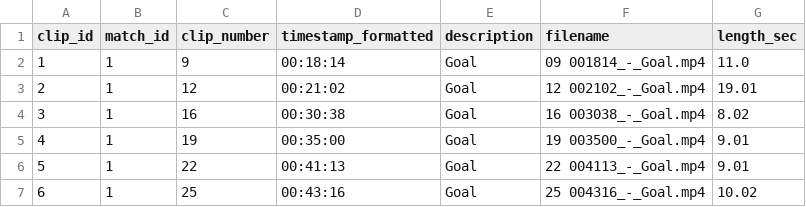
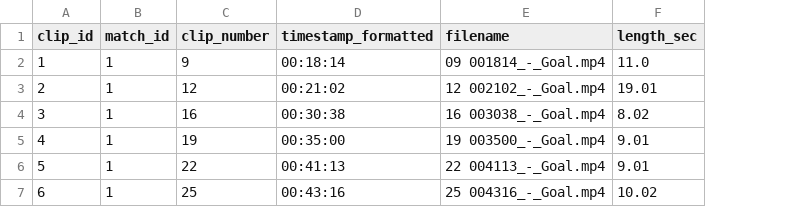
Before and after one commit to geraintmelville/CrowdSense, a CSV file: demo/clips.csv, drawn as a sheet; the diff names each change by its address in the sheet, - before the commit and + after, or states it on an @@ line.

```diff
--- a/demo/clips.csv
+++ b/demo/clips.csv
-column E (description), rows 2-7: all Goal
```
Also changed, not shown: data/metadata/clips.csv, 17 other files.
